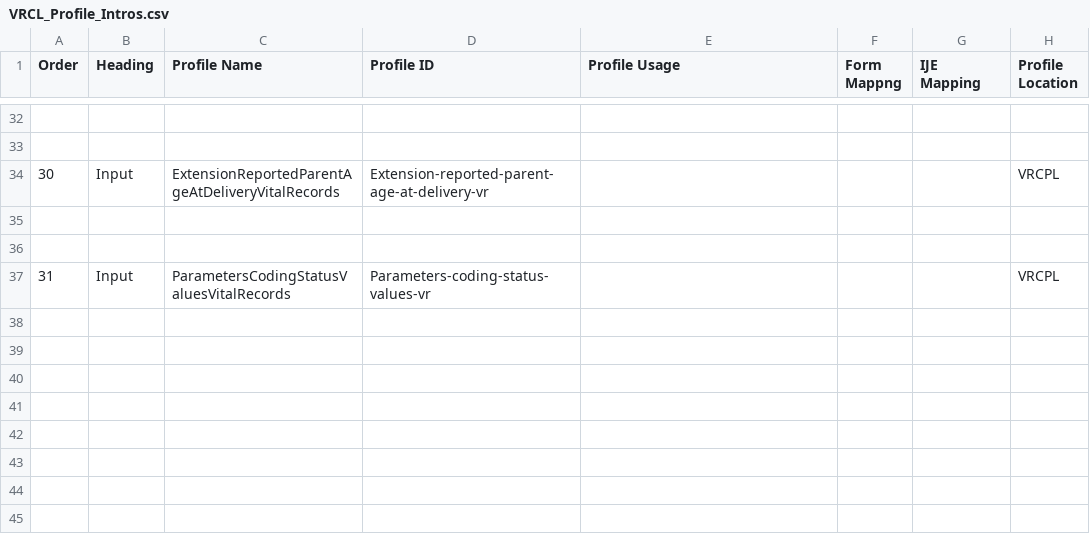
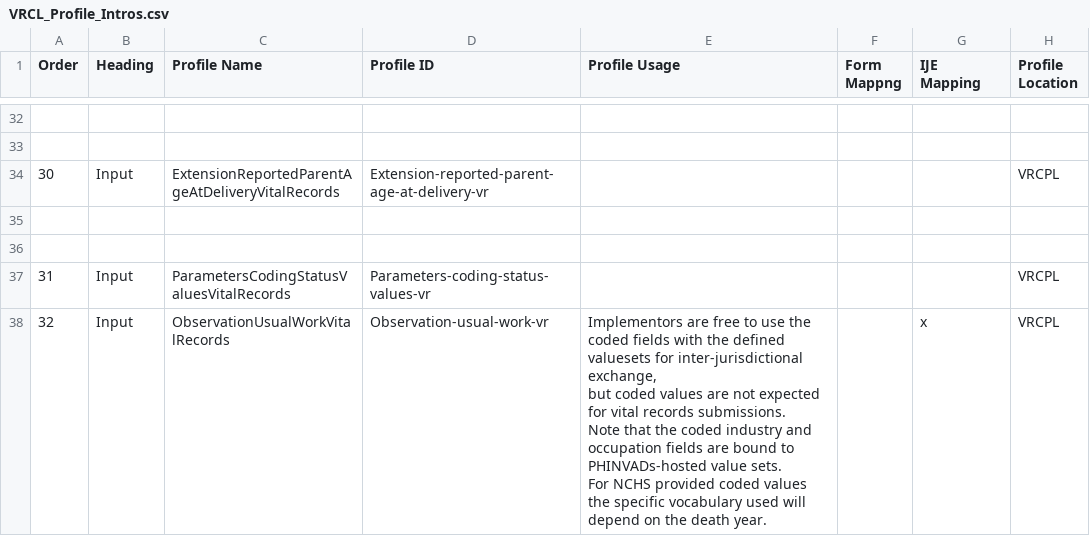
Before and after one commit to HL7/vr-common-library, a CSV file: input/mapping/VRCL_Profile_Intros.csv, drawn as a sheet; only a part is shown, gaps mark what is left out; ↵ is a line break in a cell; the diff names each change by its address in the sheet, - before the commit and + after, or states it on an @@ line.

Commit message:
added intro, and fixed links

```diff
--- a/input/mapping/VRCL_Profile_Intros.csv
+++ b/input/mapping/VRCL_Profile_Intros.csv
+row 38: 32 | Input | ObservationUsualWorkVitalRecords | Observation-usual-work-vr | Implementors are free to use the coded fields with the defined valuesets for inter-jurisdictional exchange, ↵ but coded values are not expected for vital records submissions. ↵ Note that the coded industry and occupation fields are bound to PHINVADs-hosted value sets. ↵ For NCHS provided coded values the specific vocabulary used will depend on the death year. |  | x | VRCPL
```
Also changed, not shown: 3 other files.
